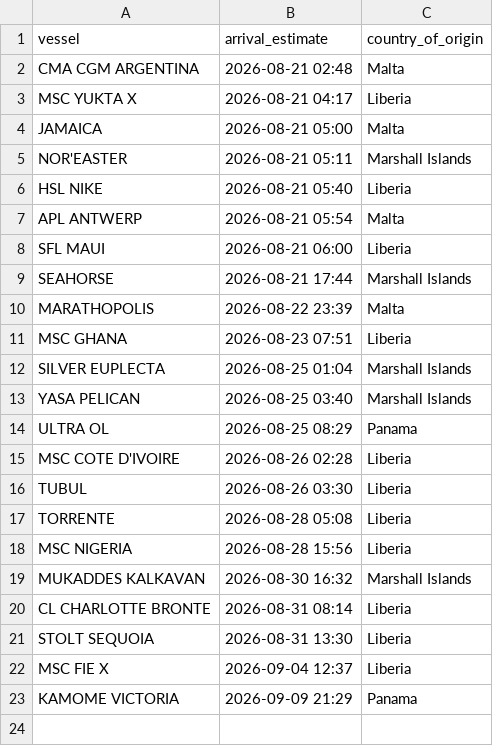
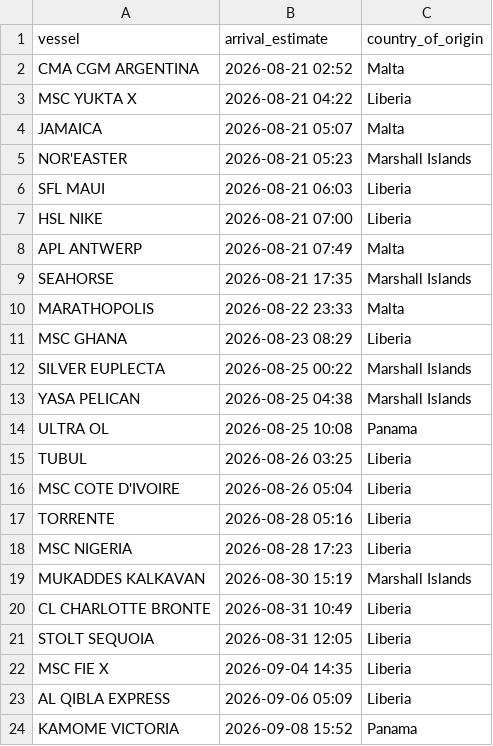
Before and after one commit to natalierjonas/FOC_NYC, a CSV file: filtered_ships.csv, drawn as a sheet.

```diff
--- a/filtered_ships.csv
+++ b/filtered_ships.csv
@@ -1,23 +1,24 @@
 vessel,arrival_estimate,country_of_origin
-CMA CGM ARGENTINA,2026-08-21 02:48,Malta
-MSC YUKTA X,2026-08-21 04:17,Liberia
-JAMAICA,2026-08-21 05:00,Malta
-NOR'EASTER,2026-08-21 05:11,Marshall Islands
-HSL NIKE,2026-08-21 05:40,Liberia
-APL ANTWERP,2026-08-21 05:54,Malta
-SFL MAUI,2026-08-21 06:00,Liberia
-SEAHORSE,2026-08-21 17:44,Marshall Islands
-MARATHOPOLIS,2026-08-22 23:39,Malta
-MSC GHANA,2026-08-23 07:51,Liberia
-SILVER EUPLECTA,2026-08-25 01:04,Marshall Islands
-YASA PELICAN,2026-08-25 03:40,Marshall Islands
-ULTRA OL,2026-08-25 08:29,Panama
-MSC COTE D'IVOIRE,2026-08-26 02:28,Liberia
-TUBUL,2026-08-26 03:30,Liberia
-TORRENTE,2026-08-28 05:08,Liberia
-MSC NIGERIA,2026-08-28 15:56,Liberia
-MUKADDES KALKAVAN,2026-08-30 16:32,Marshall Islands
-CL CHARLOTTE BRONTE,2026-08-31 08:14,Liberia
-STOLT SEQUOIA,2026-08-31 13:30,Liberia
-MSC FIE X,2026-09-04 12:37,Liberia
-KAMOME VICTORIA,2026-09-09 21:29,Panama
+CMA CGM ARGENTINA,2026-08-21 02:52,Malta
+MSC YUKTA X,2026-08-21 04:22,Liberia
+JAMAICA,2026-08-21 05:07,Malta
+NOR'EASTER,2026-08-21 05:23,Marshall Islands
+SFL MAUI,2026-08-21 06:03,Liberia
+HSL NIKE,2026-08-21 07:00,Liberia
+APL ANTWERP,2026-08-21 07:49,Malta
+SEAHORSE,2026-08-21 17:35,Marshall Islands
+MARATHOPOLIS,2026-08-22 23:33,Malta
+MSC GHANA,2026-08-23 08:29,Liberia
+SILVER EUPLECTA,2026-08-25 00:22,Marshall Islands
+YASA PELICAN,2026-08-25 04:38,Marshall Islands
+ULTRA OL,2026-08-25 10:08,Panama
+TUBUL,2026-08-26 03:25,Liberia
+MSC COTE D'IVOIRE,2026-08-26 05:04,Liberia
+TORRENTE,2026-08-28 05:16,Liberia
+MSC NIGERIA,2026-08-28 17:23,Liberia
+MUKADDES KALKAVAN,2026-08-30 15:19,Marshall Islands
+CL CHARLOTTE BRONTE,2026-08-31 10:49,Liberia
+STOLT SEQUOIA,2026-08-31 12:05,Liberia
+MSC FIE X,2026-09-04 14:35,Liberia
+AL QIBLA EXPRESS,2026-09-06 05:09,Liberia
+KAMOME VICTORIA,2026-09-08 15:52,Panama
```
Also changed, not shown: ships_estimates_fixed.csv.
